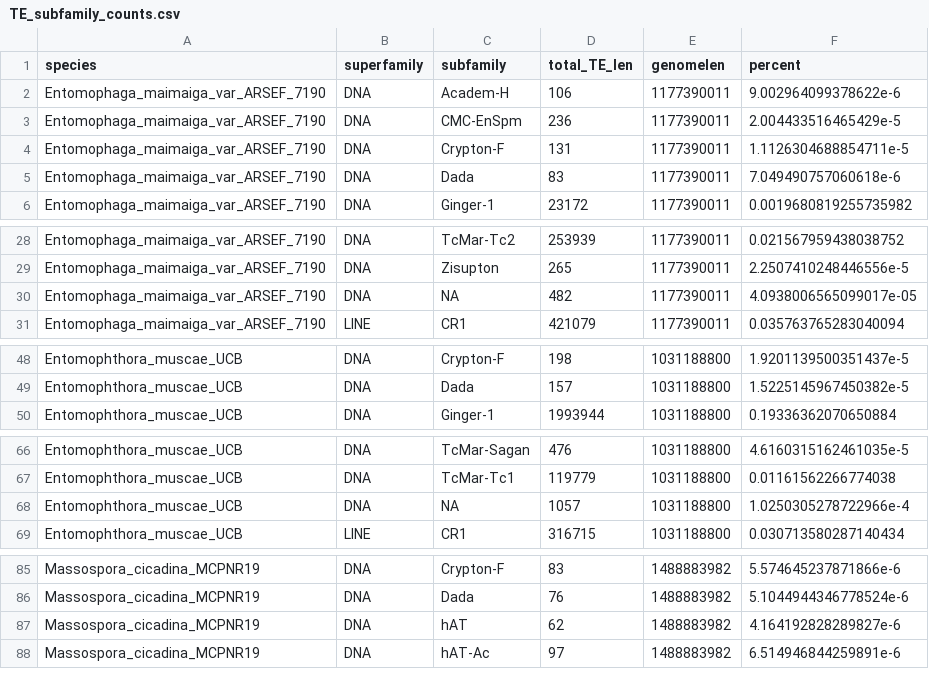
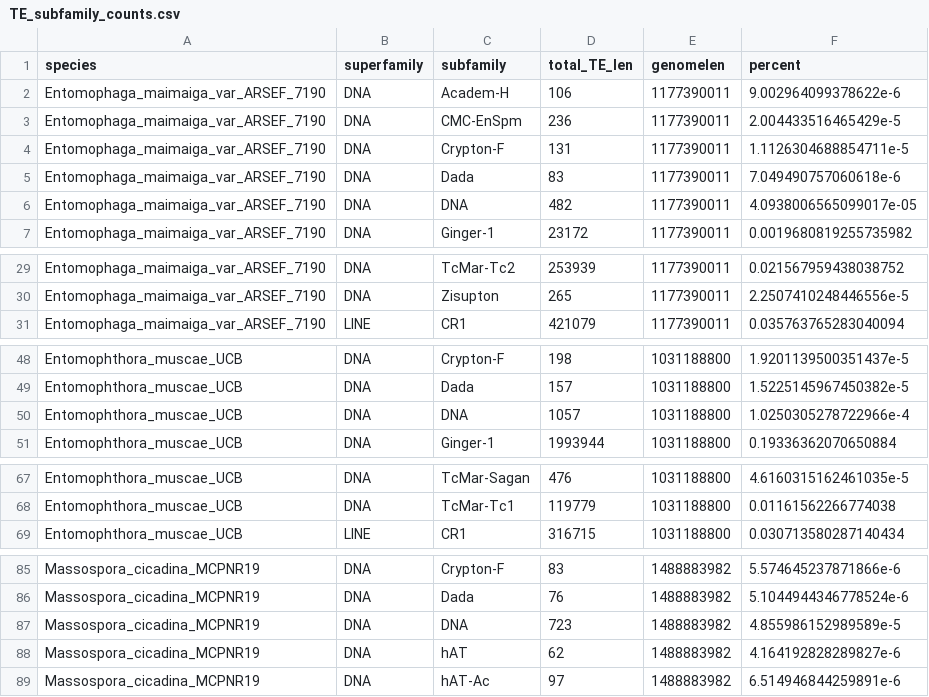
Before and after one commit to zygolife/Emuscae_Comparative, a CSV file: comparative/TE/TE_subfamily_counts.csv, drawn as a sheet; only a part is shown, gaps mark what is left out; the diff covers the shown part only.

```diff
--- a/comparative/TE/TE_subfamily_counts.csv
+++ b/comparative/TE/TE_subfamily_counts.csv
@@ -5,2 +5,3 @@ Entomophaga_maimaiga_var_ARSEF_7190,DNA,Crypton-F,131,1177390011,1.1126304688854
 Entomophaga_maimaiga_var_ARSEF_7190,DNA,Dada,83,1177390011,7.049490757060618e-6
+Entomophaga_maimaiga_var_ARSEF_7190,DNA,DNA,482,1177390011,4.0938006565099017e-05
 Entomophaga_maimaiga_var_ARSEF_7190,DNA,Ginger-1,23172,1177390011,0.0019680819255735982
@@ -29,3 +30,2 @@ Entomophaga_maimaiga_var_ARSEF_7190,DNA,TcMar-Tc2,253939,1177390011,0.0215679594
 Entomophaga_maimaiga_var_ARSEF_7190,DNA,Zisupton,265,1177390011,2.2507410248446556e-5
-Entomophaga_maimaiga_var_ARSEF_7190,DNA,NA,482,1177390011,4.0938006565099017e-05
 Entomophaga_maimaiga_var_ARSEF_7190,LINE,CR1,421079,1177390011,0.035763765283040094
@@ -49,2 +49,3 @@ Entomophthora_muscae_UCB,DNA,Crypton-F,198,1031188800,1.9201139500351437e-5
 Entomophthora_muscae_UCB,DNA,Dada,157,1031188800,1.5225145967450382e-5
+Entomophthora_muscae_UCB,DNA,DNA,1057,1031188800,1.0250305278722966e-4
 Entomophthora_muscae_UCB,DNA,Ginger-1,1993944,1031188800,0.19336362070650884
@@ -67,3 +68,2 @@ Entomophthora_muscae_UCB,DNA,TcMar-Sagan,476,1031188800,4.6160315162461035e-5
 Entomophthora_muscae_UCB,DNA,TcMar-Tc1,119779,1031188800,0.01161562266774038
-Entomophthora_muscae_UCB,DNA,NA,1057,1031188800,1.0250305278722966e-4
 Entomophthora_muscae_UCB,LINE,CR1,316715,1031188800,0.030713580287140434
@@ -86,2 +86,3 @@ Massospora_cicadina_MCPNR19,DNA,Crypton-F,83,1488883982,5.574645237871866e-6
 Massospora_cicadina_MCPNR19,DNA,Dada,76,1488883982,5.1044944346778524e-6
+Massospora_cicadina_MCPNR19,DNA,DNA,723,1488883982,4.855986152989589e-5
 Massospora_cicadina_MCPNR19,DNA,hAT,62,1488883982,4.164192828289827e-6
```
Also changed, not shown: 5 added rows and 6 removed rows elsewhere in this file, 4 other files.
